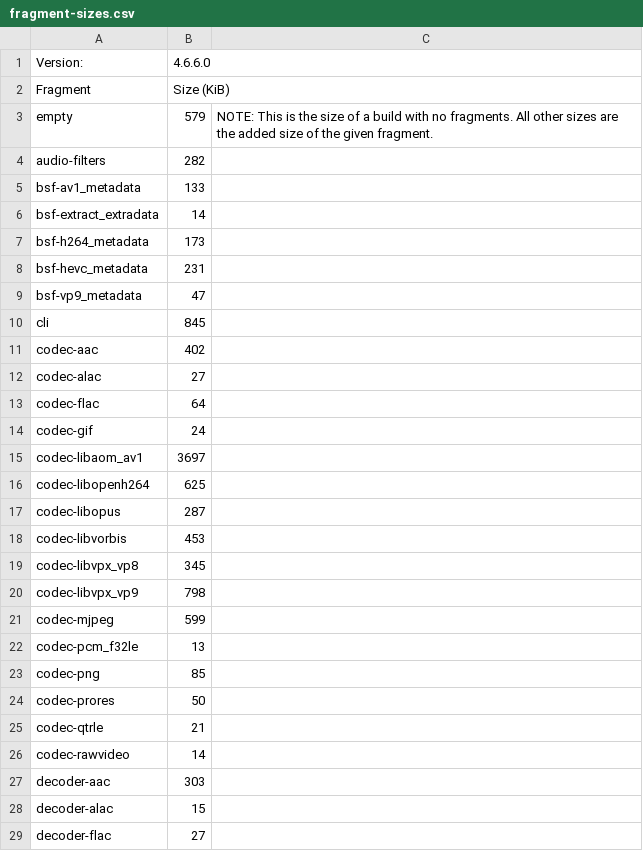
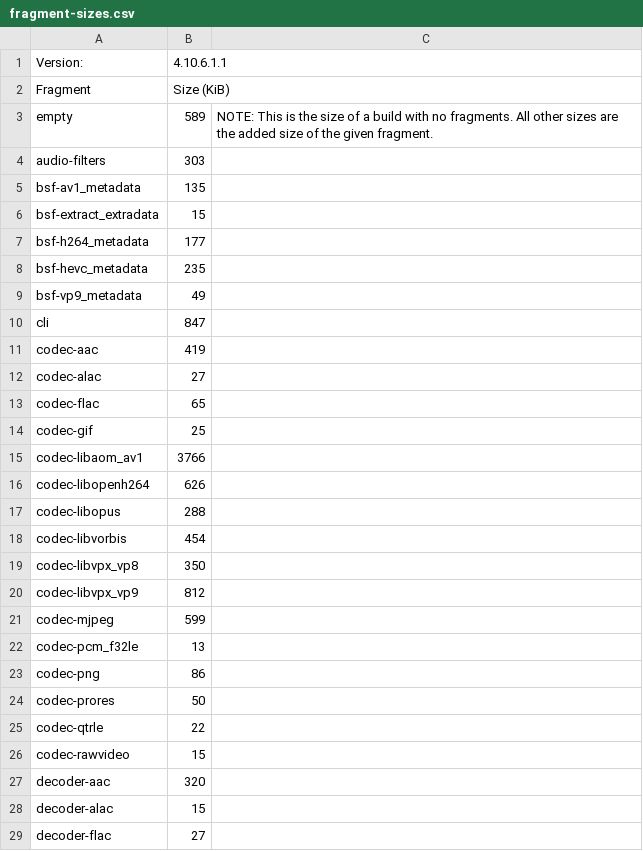
Before and after one commit to Yahweasel/libav.js, a CSV file: tools/fragment-sizes.csv, drawn as a sheet; only a part is shown; the diff covers the shown part only.

Commit message:
Updating fragment sizes

```diff
--- a/tools/fragment-sizes.csv
+++ b/tools/fragment-sizes.csv
@@ -1 +1 @@
-Version:,4.6.6.0,
+Version:,4.10.6.1.1
@@ -3,9 +3,9 @@ Fragment,Size (KiB),
-empty,579,NOTE: This is the size of a build with no fragments. All other sizes are the added size of the given fragment.
-audio-filters,282,
-bsf-av1_metadata,133,
-bsf-extract_extradata,14,
-bsf-h264_metadata,173,
-bsf-hevc_metadata,231,
-bsf-vp9_metadata,47,
-cli,845,
-codec-aac,402,
+empty,589,NOTE: This is the size of a build with no fragments. All other sizes are the added size of the given fragment.
+audio-filters,303
+bsf-av1_metadata,135
+bsf-extract_extradata,15
+bsf-h264_metadata,177
+bsf-hevc_metadata,235
+bsf-vp9_metadata,49
+cli,847
+codec-aac,419
@@ -13,8 +13,8 @@ codec-alac,27,
-codec-flac,64,
-codec-gif,24,
-codec-libaom_av1,3697,
-codec-libopenh264,625,
-codec-libopus,287,
-codec-libvorbis,453,
-codec-libvpx_vp8,345,
-codec-libvpx_vp9,798,
+codec-flac,65
+codec-gif,25
+codec-libaom_av1,3766
+codec-libopenh264,626
+codec-libopus,288
+codec-libvorbis,454
+codec-libvpx_vp8,350
+codec-libvpx_vp9,812
@@ -23 +23 @@ codec-pcm_f32le,13,
-codec-png,85,
+codec-png,86
@@ -25,3 +25,3 @@ codec-prores,50,
-codec-qtrle,21,
-codec-rawvideo,14,
-decoder-aac,303,
+codec-qtrle,22
+codec-rawvideo,15
+decoder-aac,320
```
Also changed, not shown: 4 added rows and 33 edited cells elsewhere in this file, 1 other file.
